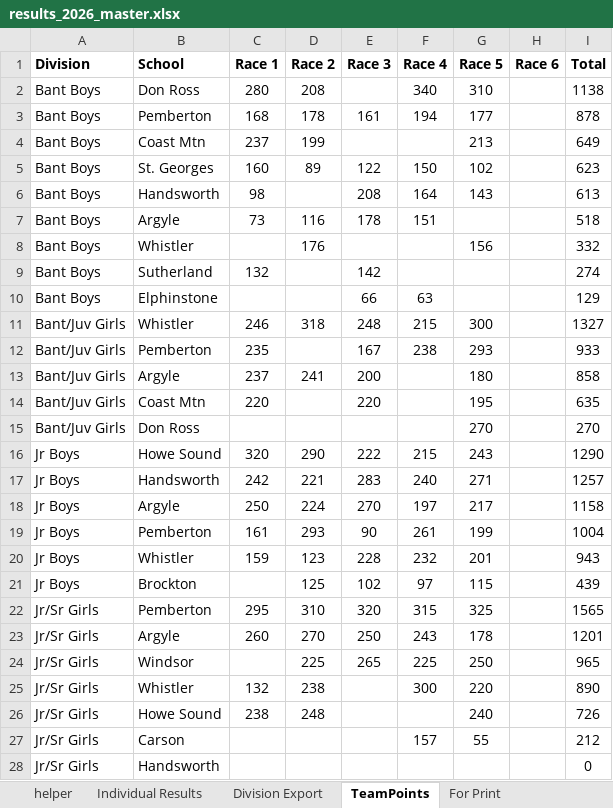
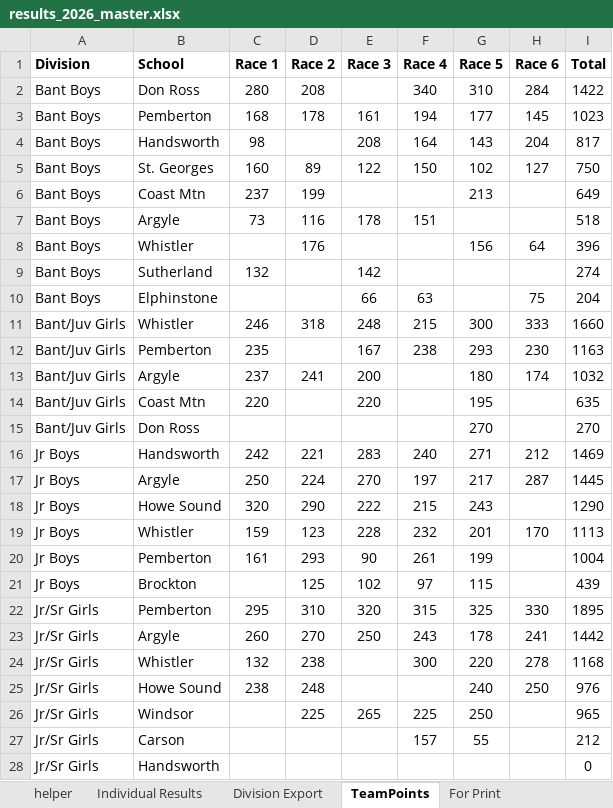
Before and after one commit to mskippy/codemathbike_bike, an Excel workbook: results_2026_master.xlsx, sheet TeamPoints, drawn as a sheet; only a part is shown; values as stored, in another font and other column widths than the file's, no borders; table styles not drawn; removed rows and columns are numbered as before the commit, all else as after; the diff covers the shown part only; the diff names each change by its address in the sheet, - before the commit and + after, or states it on an @@ line.

Commit message:
Update division results: add R6 data & totals
Populate R6 places/points and recalculate totals for division results; add total_score, low_score, top5 and updated points for many riders, normalize DNS/DNF values and add/newly reorder several entries. Related adjustments made across results data files and supporting scripts (generate_results.py, js/division_results.js). Also include updated results_2026_master.xlsx and its temp file.

```diff
--- a/results_2026_master.xlsx (sheet TeamPoints)
+++ b/results_2026_master.xlsx (sheet TeamPoints)
-H2 (Race 6): (empty)
+H2 (Race 6): 284
-I2 (Total): 1138
+I2 (Total): 1422
-H3 (Race 6): (empty)
+H3 (Race 6): 145
-I3 (Total): 878
+I3 (Total): 1023
+row 4: Bant Boys | Handsworth | 98 |  | 208 | 164 | 143 | 204 | 817
+row 5: Bant Boys | St. Georges | 160 | 89 | 122 | 150 | 102 | 127 | 750
-row 5: Bant Boys | St. Georges | 160 | 89 | 122 | 150 | 102 |  | 623
-row 6: Bant Boys | Handsworth | 98 |  | 208 | 164 | 143 |  | 613
-H8 (Race 6): (empty)
+H8 (Race 6): 64
-I8 (Total): 332
+I8 (Total): 396
-H10 (Race 6): (empty)
+H10 (Race 6): 75
-I10 (Total): 129
+I10 (Total): 204
-H11 (Race 6): (empty)
+H11 (Race 6): 333
-I11 (Total): 1327
+I11 (Total): 1660
-H12 (Race 6): (empty)
+H12 (Race 6): 230
-I12 (Total): 933
+I12 (Total): 1163
-H13 (Race 6): (empty)
+H13 (Race 6): 174
-I13 (Total): 858
+I13 (Total): 1032
+row 16: Jr Boys | Handsworth | 242 | 221 | 283 | 240 | 271 | 212 | 1469
+row 17: Jr Boys | Argyle | 250 | 224 | 270 | 197 | 217 | 287 | 1445
-row 17: Jr Boys | Handsworth | 242 | 221 | 283 | 240 | 271 |  | 1257
-row 18: Jr Boys | Argyle | 250 | 224 | 270 | 197 | 217 |  | 1158
+row 19: Jr Boys | Whistler | 159 | 123 | 228 | 232 | 201 | 170 | 1113
-row 20: Jr Boys | Whistler | 159 | 123 | 228 | 232 | 201 |  | 943
-H22 (Race 6): (empty)
+H22 (Race 6): 330
-I22 (Total): 1565
+I22 (Total): 1895
-H23 (Race 6): (empty)
+H23 (Race 6): 241
-I23 (Total): 1201
+I23 (Total): 1442
+row 24: Jr/Sr Girls | Whistler | 132 | 238 |  | 300 | 220 | 278 | 1168
+row 25: Jr/Sr Girls | Howe Sound | 238 | 248 |  |  | 240 | 250 | 976
-row 25: Jr/Sr Girls | Whistler | 132 | 238 |  | 300 | 220 |  | 890
-row 26: Jr/Sr Girls | Howe Sound | 238 | 248 |  |  | 240 |  | 726
```
Also changed, not shown: 4 added rows, 4 removed rows and 14 edited cells elsewhere in this sheet, sheet Division Export, sheet Individual Results, sheet Attendance, sheet For Print, formulas that keep their value, hidden cells, 8 other files.
